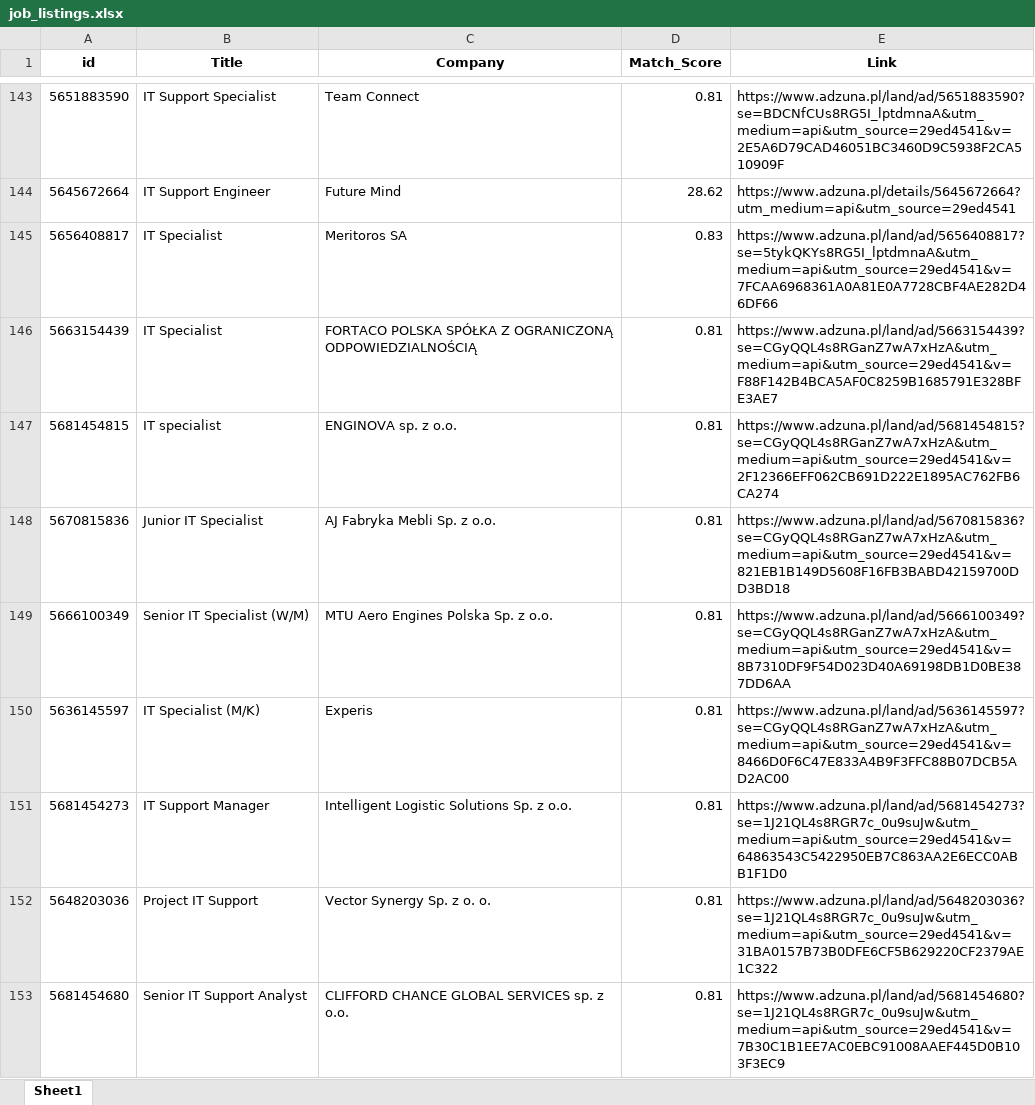
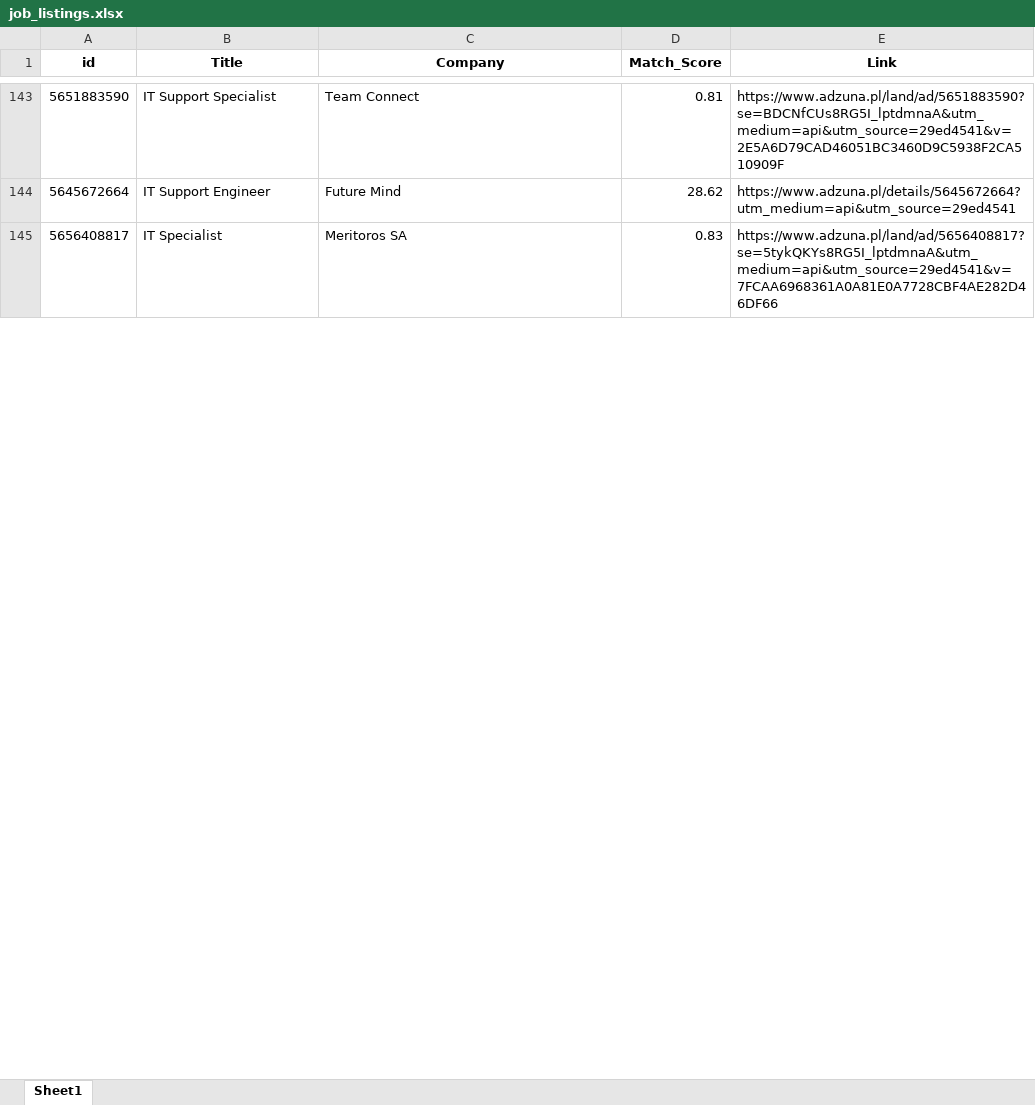
Before and after one commit to Byadiso/HireMeD, an Excel workbook: job_listings.xlsx, sheet Sheet1, drawn as a sheet; only a part is shown, gaps mark what is left out; values as stored, in another font and other column widths than the file's, no borders; removed rows and columns are numbered as before the commit, all else as after; the diff covers the shown part only; the diff names each change by its address in the sheet, - before the commit and + after, or states it on an @@ line.

```diff
--- a/job_listings.xlsx (sheet Sheet1)
+++ b/job_listings.xlsx (sheet Sheet1)
-row 146: 5663154439 | IT Specialist | FORTACO POLSKA SPÓŁKA Z OGRANICZONĄ ODPOWIEDZIALNOŚCIĄ | 0.81 | https://www.adzuna.pl/land/ad/5663154439?se=CGyQQL4s8RGanZ7wA7xHzA&utm_medium=api&utm_source=29ed4541&v=F88F142B4BCA5AF0C8259B1685791E328BFE3AE7
-row 147: 5681454815 | IT specialist | ENGINOVA sp. z o.o. | 0.81 | https://www.adzuna.pl/land/ad/5681454815?se=CGyQQL4s8RGanZ7wA7xHzA&utm_medium=api&utm_source=29ed4541&v=2F12366EFF062CB691D222E1895AC762FB6CA274
-row 148: 5670815836 | Junior IT Specialist | AJ Fabryka Mebli Sp. z o.o. | 0.81 | https://www.adzuna.pl/land/ad/5670815836?se=CGyQQL4s8RGanZ7wA7xHzA&utm_medium=api&utm_source=29ed4541&v=821EB1B149D5608F16FB3BABD42159700DD3BD18
-row 149: 5666100349 | Senior IT Specialist (W/M) | MTU Aero Engines Polska Sp. z o.o. | 0.81 | https://www.adzuna.pl/land/ad/5666100349?se=CGyQQL4s8RGanZ7wA7xHzA&utm_medium=api&utm_source=29ed4541&v=8B7310DF9F54D023D40A69198DB1D0BE387DD6AA
-row 150: 5636145597 | IT Specialist (M/K) | Experis | 0.81 | https://www.adzuna.pl/land/ad/5636145597?se=CGyQQL4s8RGanZ7wA7xHzA&utm_medium=api&utm_source=29ed4541&v=8466D0F6C47E833A4B9F3FFC88B07DCB5AD2AC00
-row 151: 5681454273 | IT Support Manager | Intelligent Logistic Solutions Sp. z o.o. | 0.81 | https://www.adzuna.pl/land/ad/5681454273?se=1J21QL4s8RGR7c_0u9suJw&utm_medium=api&utm_source=29ed4541&v=64863543C5422950EB7C863AA2E6ECC0ABB1F1D0
-row 152: 5648203036 | Project IT Support | Vector Synergy Sp. z o. o. | 0.81 | https://www.adzuna.pl/land/ad/5648203036?se=1J21QL4s8RGR7c_0u9suJw&utm_medium=api&utm_source=29ed4541&v=31BA0157B73B0DFE6CF5B629220CF2379AE1C322
-row 153: 5681454680 | Senior IT Support Analyst | CLIFFORD CHANCE GLOBAL SERVICES sp. z o.o. | 0.81 | https://www.adzuna.pl/land/ad/5681454680?se=1J21QL4s8RGR7c_0u9suJw&utm_medium=api&utm_source=29ed4541&v=7B30C1B1EE7AC0EBC91008AAEF445D0B103F3EC9
```
Also changed, not shown: 10 added rows, 2 removed rows and cell formats elsewhere in this sheet.
